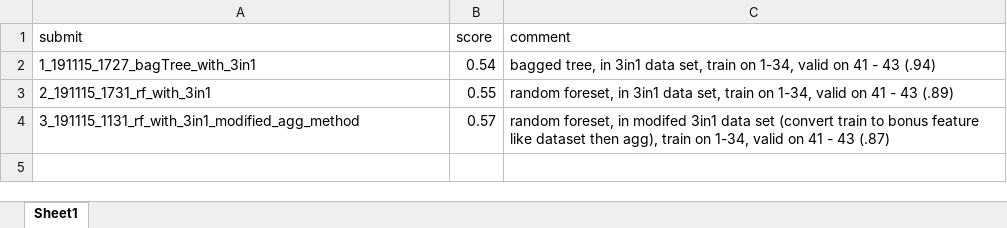
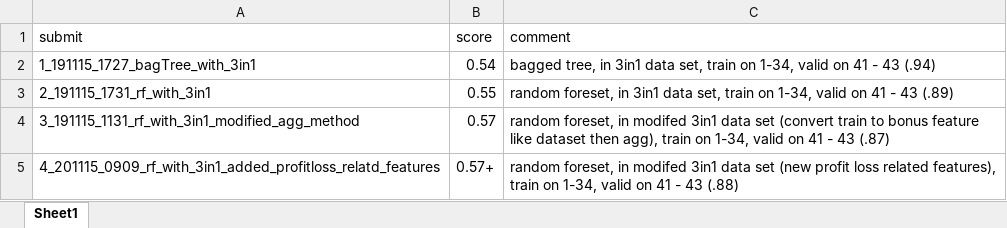
Before and after one commit to noahhhhhh/Melbourne_Datathon_Kaggle, an Excel workbook: submit/summary_submit_and_score.xlsx, sheet Sheet1, drawn as a sheet; values as stored, in another font and other column widths than the file's, no borders; the diff names each change by its address in the sheet, - before the commit and + after, or states it on an @@ line.

Commit message:
4th submit with profit loss features added

```diff
--- a/submit/summary_submit_and_score.xlsx (sheet Sheet1)
+++ b/submit/summary_submit_and_score.xlsx (sheet Sheet1)
+row 5: 4_201115_0909_rf_with_3in1_added_profitloss_relatd_features | 0.57+ | random foreset, in modifed 3in1 data set (new profit loss related features), train on 1-34, valid on 41 - 43 (.88)
```
Also changed, not shown: 5 other files.
